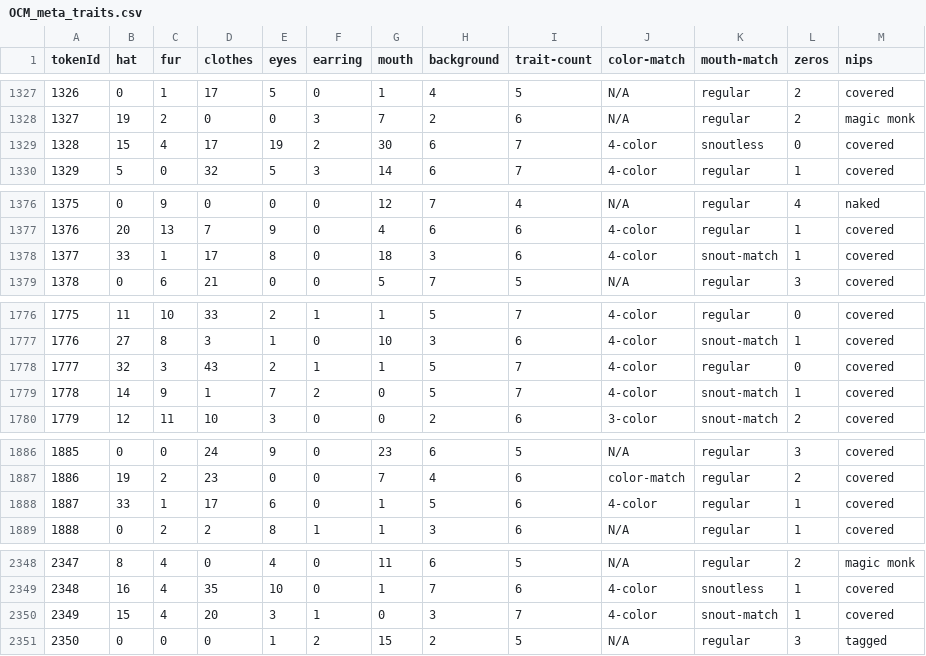
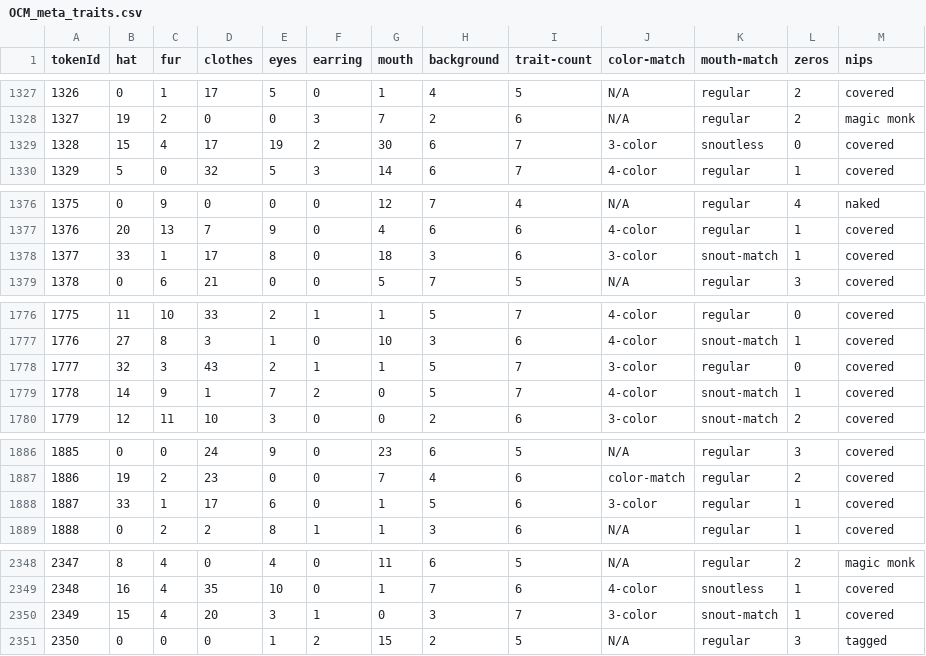
Before and after one commit to metagood/OnChainMonkeyData, a CSV file: OCM_meta_traits.csv, drawn as a sheet; only a part is shown, gaps mark what is left out; the diff covers the shown part only.

Commit message:
fix red black reverse color match

```diff
--- a/OCM_meta_traits.csv
+++ b/OCM_meta_traits.csv
@@ -1328,3 +1328,3 @@ tokenId, hat, fur, clothes, eyes, earring, mouth, background, trait-count, color
 1327,19,2,0,0,3,7,2,6,N/A,regular,2,magic monk
-1328,15,4,17,19,2,30,6,7,4-color,snoutless,0,covered
+1328,15,4,17,19,2,30,6,7,3-color,snoutless,0,covered
 1329,5,0,32,5,3,14,6,7,4-color,regular,1,covered
@@ -1377,3 +1377,3 @@ tokenId, hat, fur, clothes, eyes, earring, mouth, background, trait-count, color
 1376,20,13,7,9,0,4,6,6,4-color,regular,1,covered
-1377,33,1,17,8,0,18,3,6,4-color,snout-match,1,covered
+1377,33,1,17,8,0,18,3,6,3-color,snout-match,1,covered
 1378,0,6,21,0,0,5,7,5,N/A,regular,3,covered
@@ -1777,3 +1777,3 @@ tokenId, hat, fur, clothes, eyes, earring, mouth, background, trait-count, color
 1776,27,8,3,1,0,10,3,6,4-color,snout-match,1,covered
-1777,32,3,43,2,1,1,5,7,4-color,regular,0,covered
+1777,32,3,43,2,1,1,5,7,3-color,regular,0,covered
 1778,14,9,1,7,2,0,5,7,4-color,snout-match,1,covered
@@ -1887,3 +1887,3 @@ tokenId, hat, fur, clothes, eyes, earring, mouth, background, trait-count, color
 1886,19,2,23,0,0,7,4,6,color-match,regular,2,covered
-1887,33,1,17,6,0,1,5,6,4-color,regular,1,covered
+1887,33,1,17,6,0,1,5,6,3-color,regular,1,covered
 1888,0,2,2,8,1,1,3,6,N/A,regular,1,covered
@@ -2349,3 +2349,3 @@ tokenId, hat, fur, clothes, eyes, earring, mouth, background, trait-count, color
 2348,16,4,35,10,0,1,7,6,4-color,snoutless,1,covered
-2349,15,4,20,3,1,0,3,7,4-color,snout-match,1,covered
+2349,15,4,20,3,1,0,3,7,3-color,snout-match,1,covered
 2350,0,0,0,1,2,15,2,5,N/A,regular,3,tagged
```
Also changed, not shown: 37 edited cells elsewhere in this file, 2 other files.
